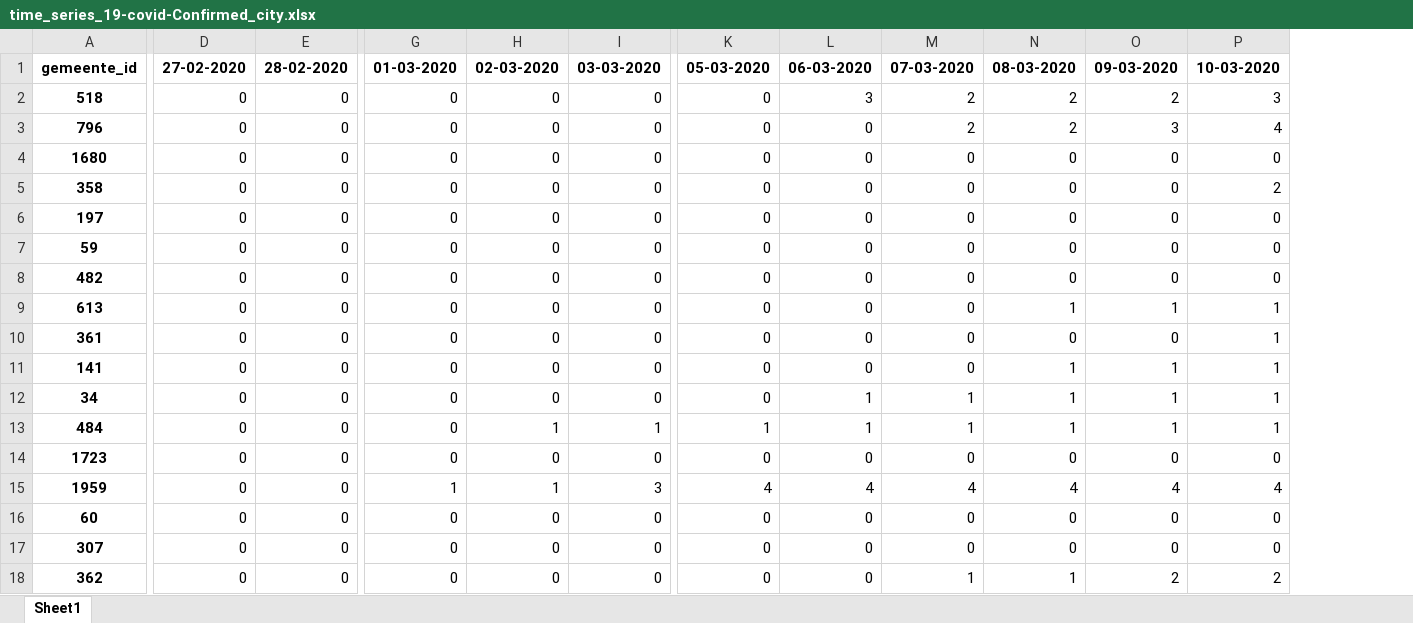
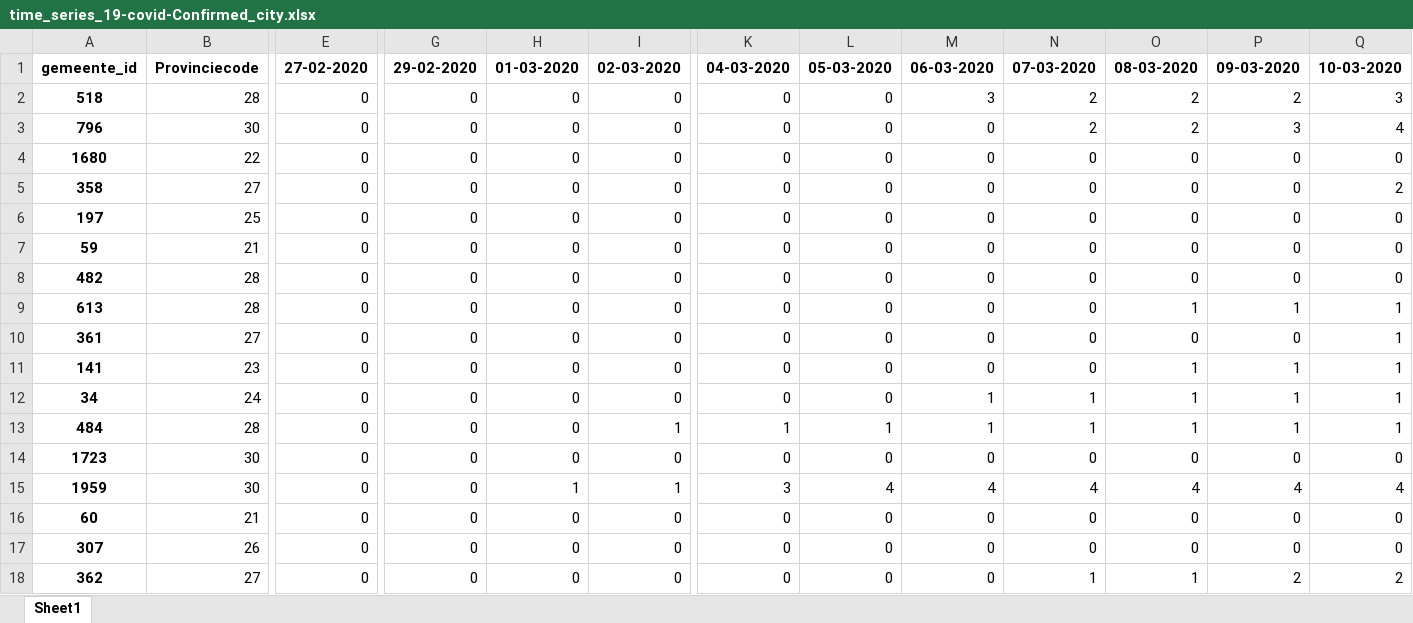
Before and after one commit to Koelink/COVID-19-NLDATA, an Excel workbook: rivm_covid_19_data/rivm_covid_19_time_series/time_series_19-covid-Confirmed_city.xlsx, sheet Sheet1, drawn as a sheet; only a part is shown, gaps mark what is left out; values as stored, in another font and other column widths than the file's, no borders; removed rows and columns are numbered as before the commit, all else as after; the diff covers the shown part only; the diff names each change by its address in the sheet, - before the commit and + after, or states it on an @@ line.

Commit message:
added provinciecode to df.

```diff
--- a/rivm_covid_19_data/rivm_covid_19_time_series/time_series_19-covid-Confirmed_city.xlsx (sheet Sheet1)
+++ b/rivm_covid_19_data/rivm_covid_19_time_series/time_series_19-covid-Confirmed_city.xlsx (sheet Sheet1)
+column B, rows 1-18: Provinciecode | 28 | 30 | 22 | 27 | 25 | 21 | 28 | 28 | 27 | 23 | 24 | 28 | 30 | 30 | 21 | 26 | 27
-column D, rows 1-18: 27-02-2020 | 0 | 0 | 0 | 0 | 0 | 0 | 0 | 0 | 0 | 0 | 0 | 0 | 0 | 0 | 0 | 0 | 0
+column Q, rows 1-18: 10-03-2020 | 3 | 4 | 0 | 2 | 0 | 0 | 0 | 1 | 1 | 1 | 1 | 1 | 0 | 4 | 0 | 0 | 2
-E1: 28-02-2020
+E1: 27-02-2020
-G1: 01-03-2020
+G1: 29-02-2020
-H1: 02-03-2020
+H1: 01-03-2020
-I1: 03-03-2020
+I1: 02-03-2020
-K1: 05-03-2020
+K1: 04-03-2020
-L1: 06-03-2020
+L1: 05-03-2020
-M1: 07-03-2020
+M1: 06-03-2020
-N1: 08-03-2020
+N1: 07-03-2020
-O1: 09-03-2020
+O1: 08-03-2020
-P1: 10-03-2020
+P1: 09-03-2020
-L2: 3
+L2: 0
-M2: 2
+M2: 3
-P2: 3
+P2: 2
-M3: 2
+M3: 0
-O3: 3
+O3: 2
-P3: 4
+P3: 3
-P5: 2
+P5: 0
-N9: 1
+N9: 0
-P10: 1
+P10: 0
-N11: 1
+N11: 0
-L12: 1
+L12: 0
-H13: 1
+H13: 0
-G15: 1
+G15: 0
-I15: 3
+I15: 1
-K15: 4
+K15: 3
-M18: 1
+M18: 0
-O18: 2
+O18: 1
```
Also changed, not shown: 231 edited cells elsewhere in this sheet, rivm_covid_19_data/rivm_covid_19_time_series/time_series_19-covid-Confirmed_province.xlsx, 4 other files.
